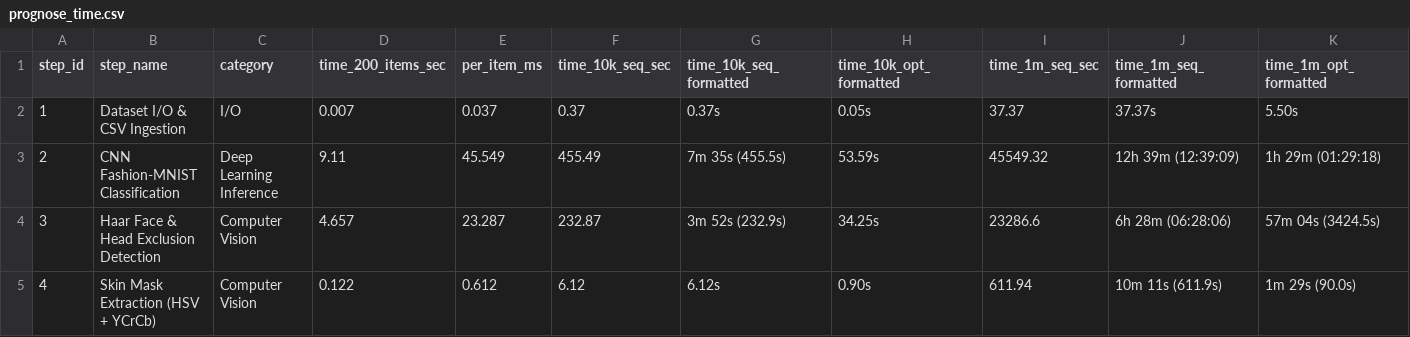
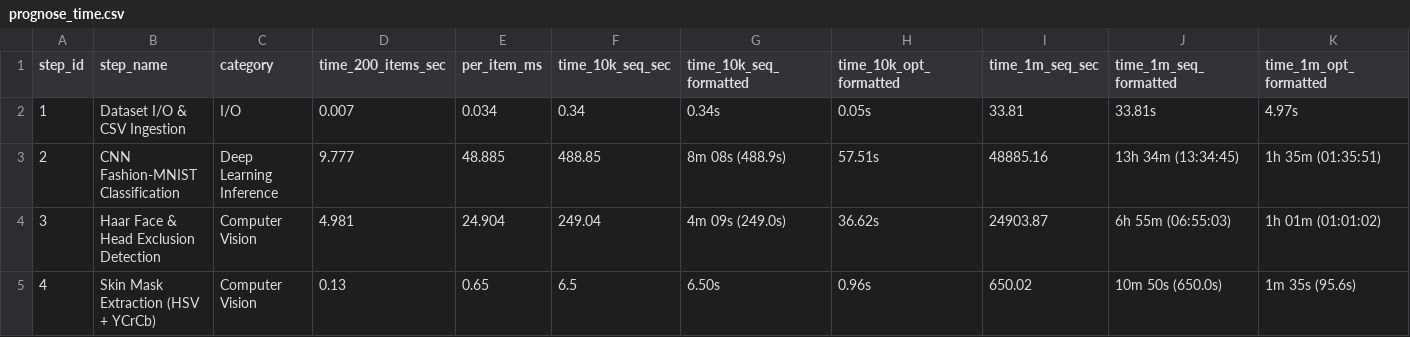
Before and after one commit to fotomain/CV26-INTERNET-SHOP-EXPERTISE, a CSV file: prognose/prognose_time.csv, drawn as a sheet; only a part is shown; the diff covers the shown part only.

```diff
--- a/prognose/prognose_time.csv
+++ b/prognose/prognose_time.csv
@@ -1,5 +1,5 @@
 step_id,step_name,category,time_200_items_sec,per_item_ms,time_10k_seq_sec,time_10k_seq_formatted,time_10k_opt_formatted,time_1m_seq_sec,time_1m_seq_formatted,time_1m_opt_formatted
-1,Dataset I/O & CSV Ingestion,I/O,0.007,0.037,0.37,0.37s,0.05s,37.37,37.37s,5.50s
-2,CNN Fashion-MNIST Classification,Deep Learning Inference,9.11,45.549,455.49,7m 35s (455.5s),53.59s,45549.32,12h 39m (12:39:09),1h 29m (01:29:18)
-3,Haar Face & Head Exclusion Detection,Computer Vision,4.657,23.287,232.87,3m 52s (232.9s),34.25s,23286.6,6h 28m (06:28:06),57m 04s (3424.5s)
-4,Skin Mask Extraction (HSV + YCrCb),Computer Vision,0.122,0.612,6.12,6.12s,0.90s,611.94,10m 11s (611.9s),1m 29s (90.0s)
+1,Dataset I/O & CSV Ingestion,I/O,0.007,0.034,0.34,0.34s,0.05s,33.81,33.81s,4.97s
+2,CNN Fashion-MNIST Classification,Deep Learning Inference,9.777,48.885,488.85,8m 08s (488.9s),57.51s,48885.16,13h 34m (13:34:45),1h 35m (01:35:51)
+3,Haar Face & Head Exclusion Detection,Computer Vision,4.981,24.904,249.04,4m 09s (249.0s),36.62s,24903.87,6h 55m (06:55:03),1h 01m (01:01:02)
+4,Skin Mask Extraction (HSV + YCrCb),Computer Vision,0.13,0.65,6.5,6.50s,0.96s,650.02,10m 50s (650.0s),1m 35s (95.6s)
```
Also changed, not shown: 28 edited cells elsewhere in this file, step1_eda/result1.csv, step5_dss/result5.csv, 12 other files.
